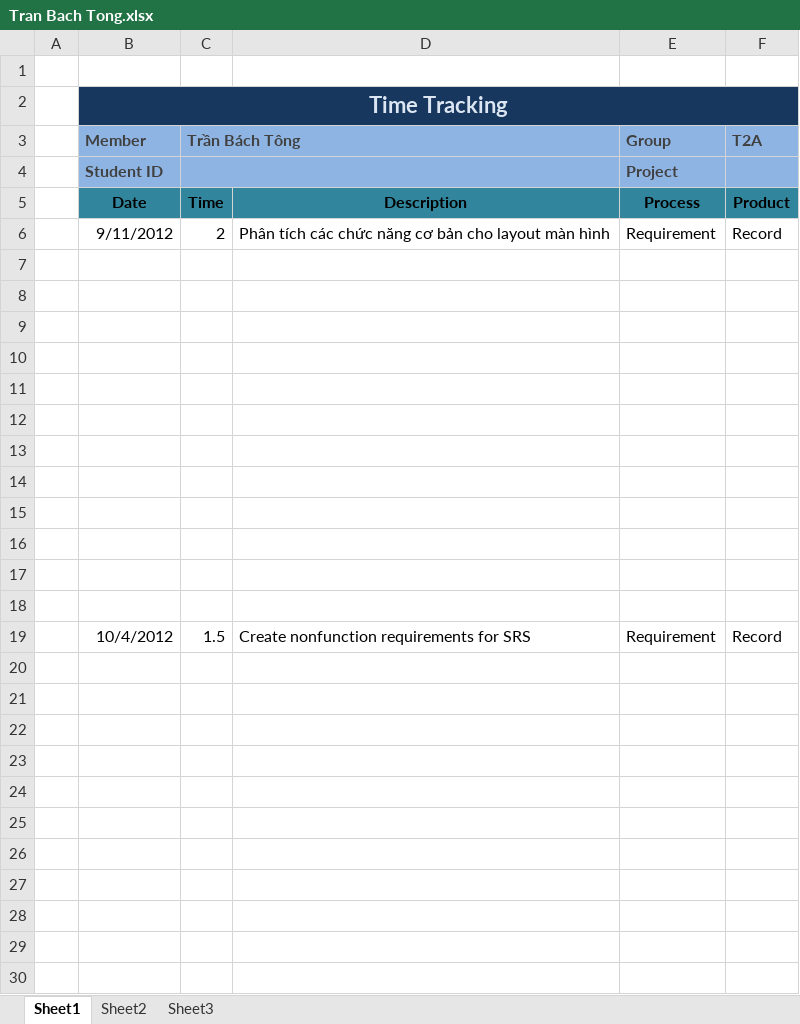
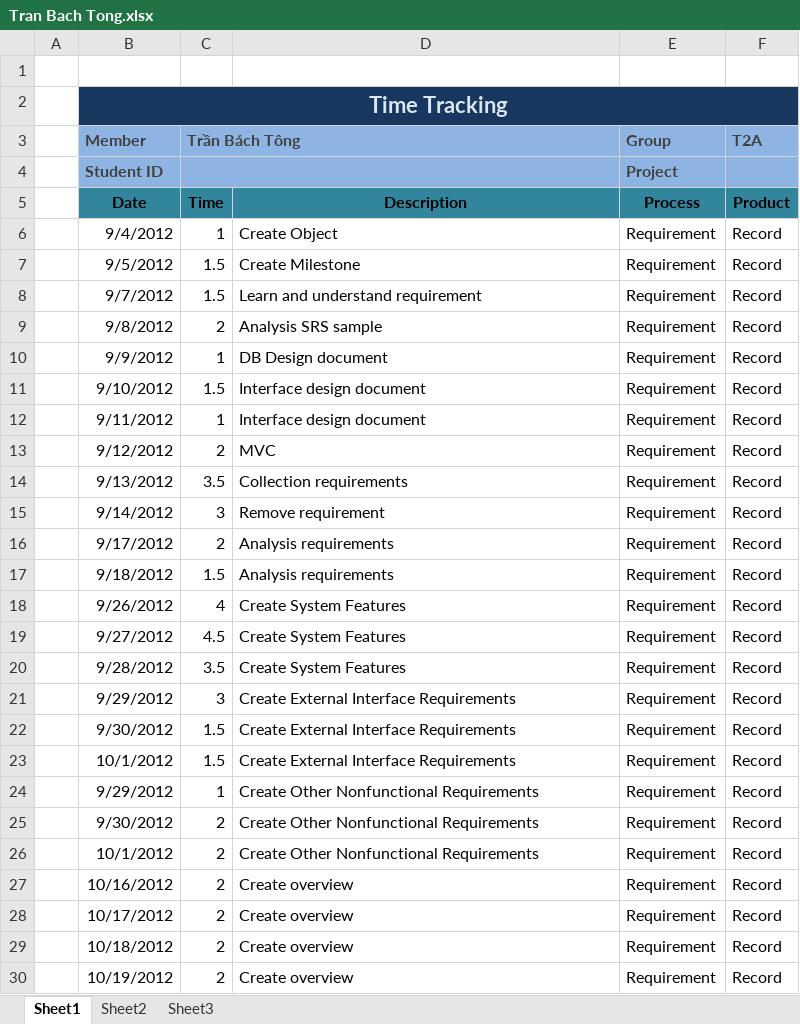
Before and after one commit to hieu292/dt-online-judge, an Excel workbook: Time Tracking/Tran Bach Tong.xlsx, sheet Sheet1, drawn as a sheet; only a part is shown; values as stored, in another font and other column widths than the file's, no borders; addresses are those after the commit; the diff covers the shown part only; the diff names each change by its address in the sheet, - before the commit and + after, or states it on an @@ line.

```diff
--- a/Time Tracking/Tran Bach Tong.xlsx (sheet Sheet1)
+++ b/Time Tracking/Tran Bach Tong.xlsx (sheet Sheet1)
+row 6:  | 9/4/2012 | 1 | Create Object | Requirement | Record
+row 7:  | 9/5/2012 | 1.5 | Create Milestone | Requirement | Record
+row 8:  | 9/7/2012 | 1.5 | Learn and understand requirement | Requirement | Record
-B9 (Member): 9/11/2012
+B9 (Member): 9/8/2012
-D9: Phân tích các chức năng cơ bản cho layout màn hình
+D9: Analysis SRS sample
-row 10: (empty)
+row 10:  | 9/9/2012 | 1 | DB Design document | Requirement | Record
-row 11: (empty)
+row 11:  | 9/10/2012 | 1.5 | Interface design document | Requirement | Record
-row 12: (empty)
+row 12:  | 9/11/2012 | 1 | Interface design document | Requirement | Record
-row 13: (empty)
+row 13:  | 9/12/2012 | 2 | MVC | Requirement | Record
-row 14: (empty)
+row 14:  | 9/13/2012 | 3.5 | Collection requirements | Requirement | Record
-row 15: (empty)
+row 15:  | 9/14/2012 | 3 | Remove requirement | Requirement | Record
-row 16: (empty)
+row 16:  | 9/17/2012 | 2 | Analysis requirements | Requirement | Record
-row 17: (empty)
+row 17:  | 9/18/2012 | 1.5 | Analysis requirements | Requirement | Record
-row 18: (empty)
+row 18:  | 9/26/2012 | 4 | Create System Features | Requirement | Record
-row 19: (empty)
+row 19:  | 9/27/2012 | 4.5 | Create System Features | Requirement | Record
-row 20: (empty)
+row 20:  | 9/28/2012 | 3.5 | Create System Features | Requirement | Record
-row 21: (empty)
+row 21:  | 9/29/2012 | 3 | Create External Interface Requirements | Requirement | Record
+row 22:  | 9/30/2012 | 1.5 | Create External Interface Requirements | Requirement | Record
-B23 (Member): 10/4/2012
+B23 (Member): 10/1/2012
-D23: Create nonfunction requirements for SRS
+D23: Create External Interface Requirements
+row 24:  | 9/29/2012 | 1 | Create Other Nonfunctional Requirements | Requirement | Record
+row 25:  | 9/30/2012 | 2 | Create Other Nonfunctional Requirements | Requirement | Record
+row 26:  | 10/1/2012 | 2 | Create Other Nonfunctional Requirements | Requirement | Record
+row 27:  | 10/16/2012 | 2 | Create overview | Requirement | Record
+row 28:  | 10/17/2012 | 2 | Create overview | Requirement | Record
+row 29:  | 10/18/2012 | 2 | Create overview | Requirement | Record
+row 30:  | 10/19/2012 | 2 | Create overview | Requirement | Record
```
Also changed, not shown: 10 added rows elsewhere in this sheet, 1 other file.
